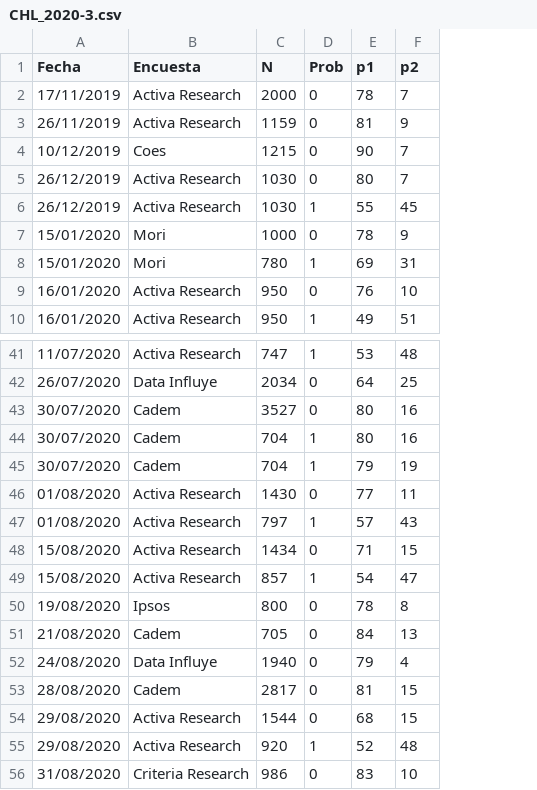
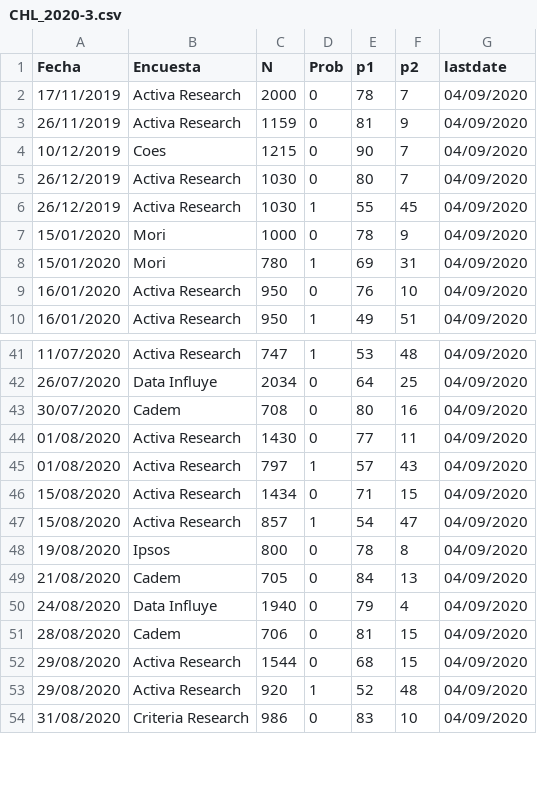
Before and after one commit to tresquintos/tresquintos.github.io, a CSV file: files/polls/CHL_2020-3.csv, drawn as a sheet; only a part is shown, gaps mark what is left out; removed rows and columns are numbered as before the commit, all else as after; the diff names each change by its address in the sheet, - before the commit and + after, or states it on an @@ line.

```diff
--- a/files/polls/CHL_2020-3.csv
+++ b/files/polls/CHL_2020-3.csv
+column G (lastdate), rows 2-10: all 04/09/2020; rows 41-54: all 04/09/2020
-C43 (N): 3527
+C43 (N): 708
-row 44: 30/07/2020 | Cadem | 704 | 1 | 80 | 16
-row 45: 30/07/2020 | Cadem | 704 | 1 | 79 | 19
-C51 (N): 2817
+C51 (N): 706
```
Also changed, not shown: 11 other files.
